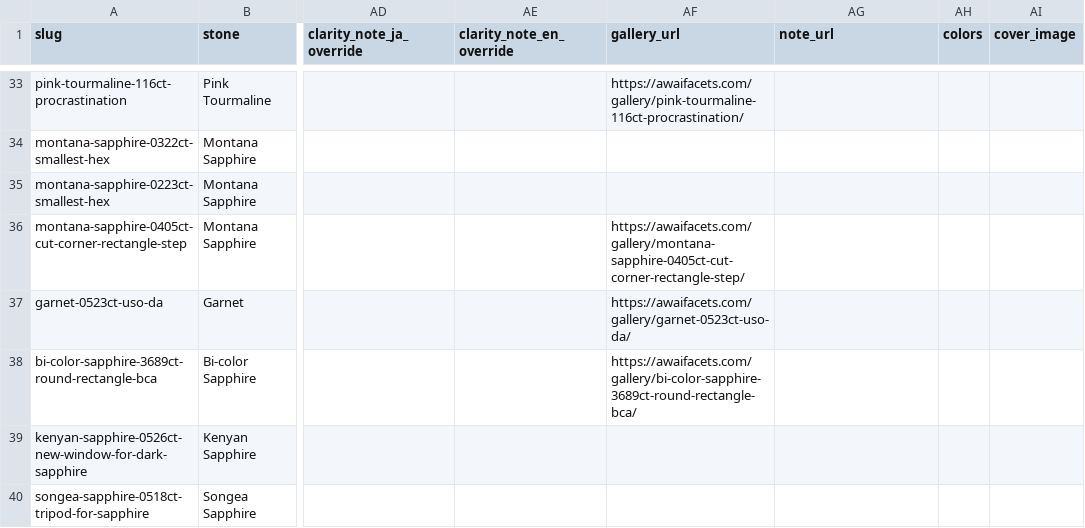
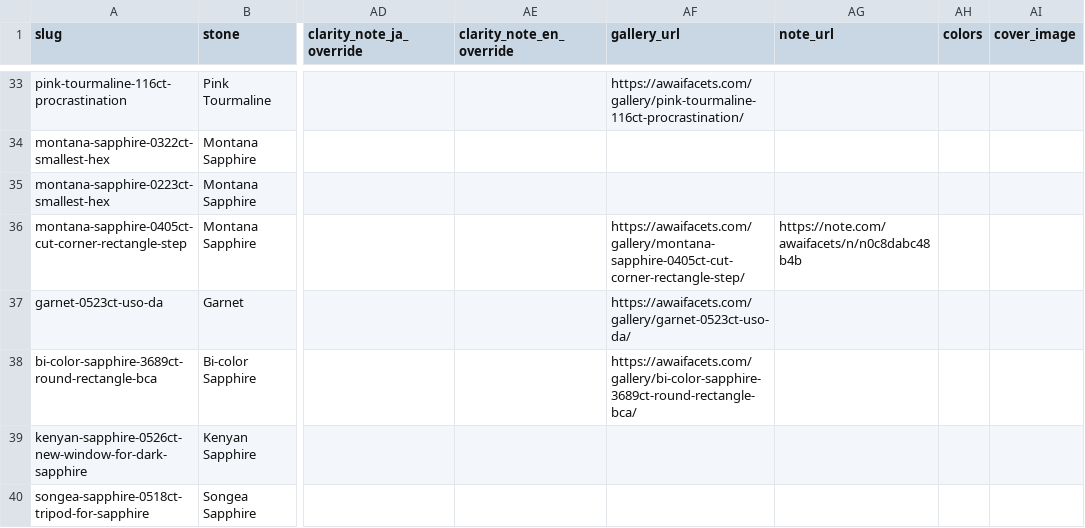
Before and after one commit to raralab-jp/raralabjp-251207, a CSV file: raralabjp/assets/data/items.csv, drawn as a sheet; only a part is shown, gaps mark what is left out; the diff names each change by its address in the sheet, - before the commit and + after, or states it on an @@ line.

Commit message:
Add related note article link for SKU 250806H

```diff
--- a/raralabjp/assets/data/items.csv
+++ b/raralabjp/assets/data/items.csv
-AG36 (note_url): (empty)
+AG36 (note_url): https://note.com/awaifacets/n/n0c8dabc48b4b
```
Also changed, not shown: raralabjp/site/assets/data/items.csv, 3 other files.
